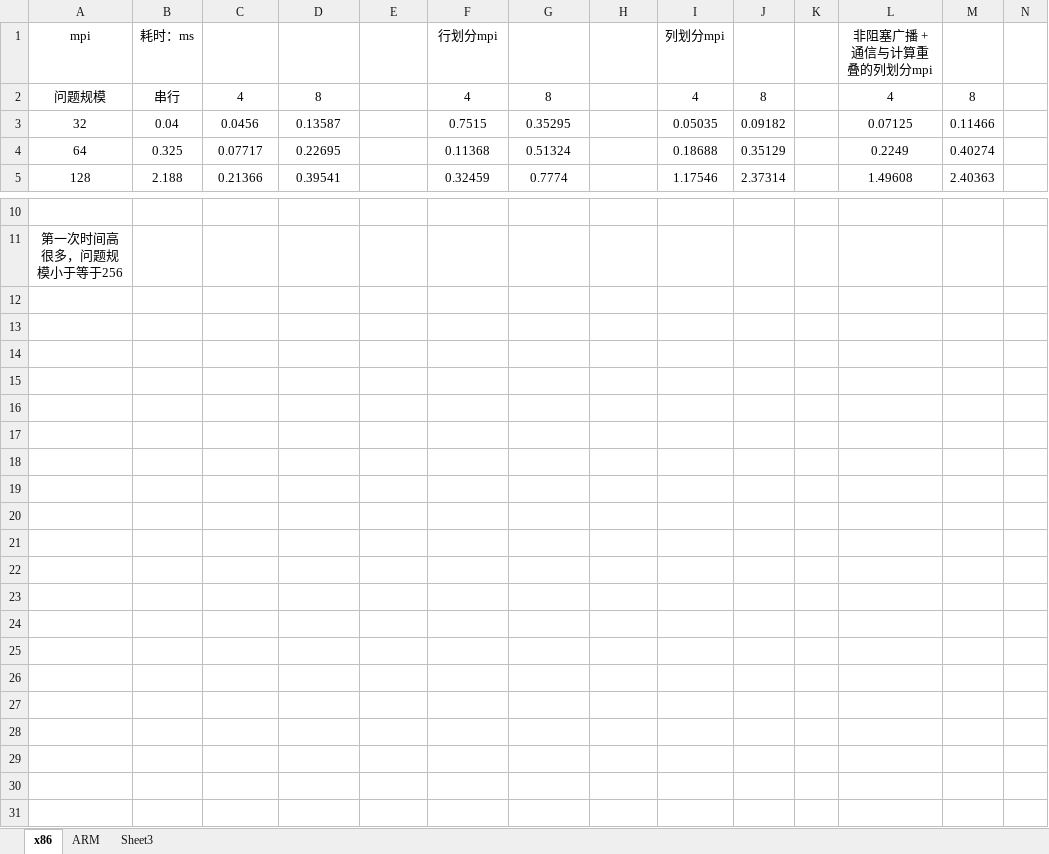
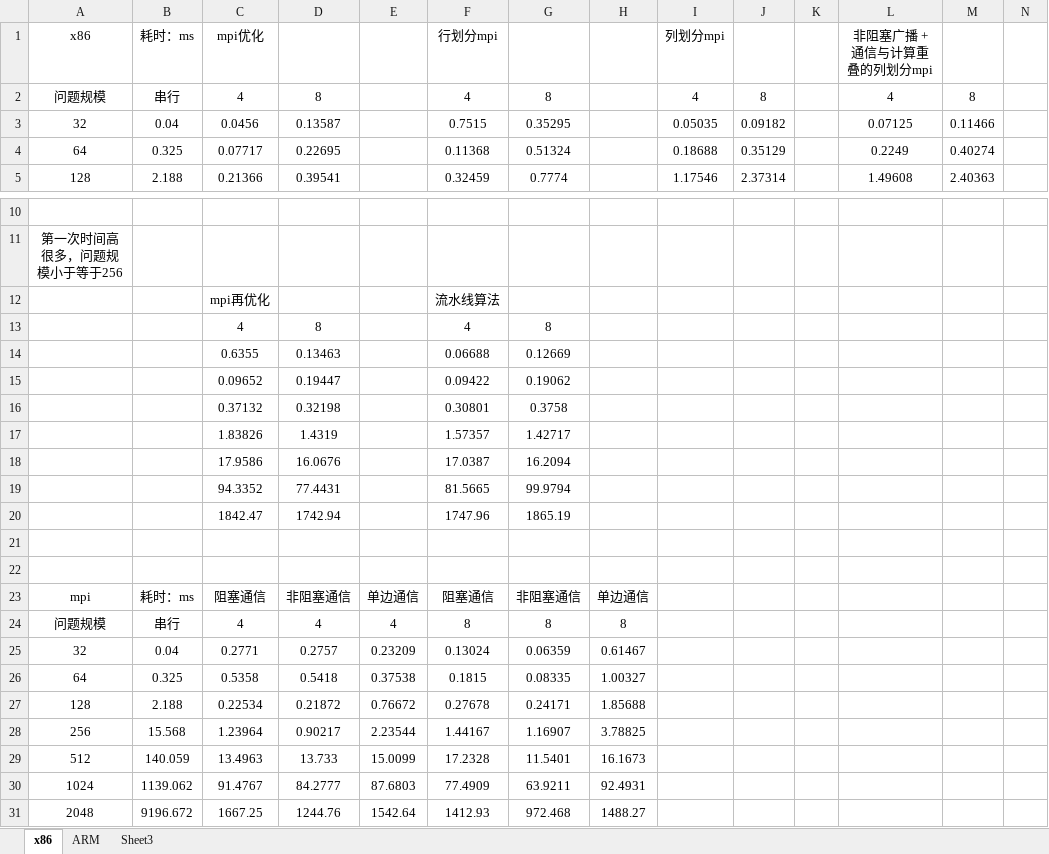
Before and after one commit to MengQxuan/parallel, an Excel workbook: lab4/data.xlsx, sheet x86, drawn as a sheet; only a part is shown, gaps mark what is left out; values as stored, in another font and other column widths than the file's, no borders; rows hold the shown columns only; the diff names each change by its address in the sheet, - before the commit and + after, or states it on an @@ line.

```diff
--- a/lab4/data.xlsx (sheet x86)
+++ b/lab4/data.xlsx (sheet x86)
-A1: mpi
+A1: x86
-C1: (empty)
+C1: mpi优化
+row 12:  |  | mpi再优化 |  |  | 流水线算法
+row 13:  |  | 4 | 8 |  | 4 | 8
+row 14:  |  | 0.6355 | 0.13463 |  | 0.06688 | 0.12669
+row 15:  |  | 0.09652 | 0.19447 |  | 0.09422 | 0.19062
+row 16:  |  | 0.37132 | 0.32198 |  | 0.30801 | 0.3758
+row 17:  |  | 1.83826 | 1.4319 |  | 1.57357 | 1.42717
+row 18:  |  | 17.9586 | 16.0676 |  | 17.0387 | 16.2094
+row 19:  |  | 94.3352 | 77.4431 |  | 81.5665 | 99.9794
+row 20:  |  | 1842.47 | 1742.94 |  | 1747.96 | 1865.19
+row 21: (empty)
+row 22: (empty)
+row 23: mpi | 耗时：ms | 阻塞通信 | 非阻塞通信 | 单边通信 | 阻塞通信 | 非阻塞通信 | 单边通信
+row 24: 问题规模 | 串行 | 4 | 4 | 4 | 8 | 8 | 8
+row 25: 32 | 0.04 | 0.2771 | 0.2757 | 0.23209 | 0.13024 | 0.06359 | 0.61467
+row 26: 64 | 0.325 | 0.5358 | 0.5418 | 0.37538 | 0.1815 | 0.08335 | 1.00327
+row 27: 128 | 2.188 | 0.22534 | 0.21872 | 0.76672 | 0.27678 | 0.24171 | 1.85688
+row 28: 256 | 15.568 | 1.23964 | 0.90217 | 2.23544 | 1.44167 | 1.16907 | 3.78825
+row 29: 512 | 140.059 | 13.4963 | 13.733 | 15.0099 | 17.2328 | 11.5401 | 16.1673
+row 30: 1024 | 1139.062 | 91.4767 | 84.2777 | 87.6803 | 77.4909 | 63.9211 | 92.4931
+row 31: 2048 | 9196.672 | 1667.25 | 1244.76 | 1542.64 | 1412.93 | 972.468 | 1488.27
```
Also changed, not shown: 3 other files.
